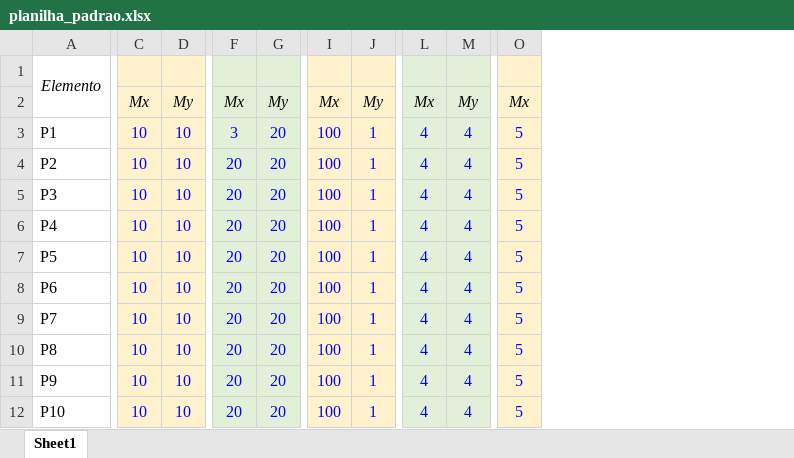
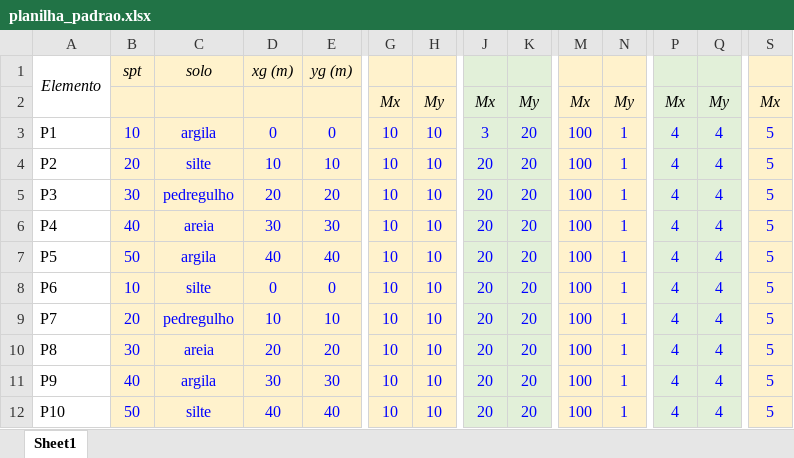
Before and after one commit to wmpjrufg/fundaIA, an Excel workbook: planilha_padrao.xlsx, sheet Sheet1, drawn as a sheet; only a part is shown, gaps mark what is left out; values as stored, in another font and other column widths than the file's, no borders; charts and pictures not drawn; addresses are those after the commit; the diff covers the shown part only; the diff names each change by its address in the sheet, - before the commit and + after, or states it on an @@ line.

Commit message:
feat: add função de comb_data

```diff
--- a/planilha_padrao.xlsx (sheet Sheet1)
+++ b/planilha_padrao.xlsx (sheet Sheet1)
+column B, rows 1-12: spt |  | 10 | 20 | 30 | 40 | 50 | 10 | 20 | 30 | 40 | 50
+column C, rows 1-12: solo |  | argila | silte | pedregulho | areia | argila | silte | pedregulho | areia | argila | silte
+column D, rows 1-12: xg (m) |  | 0 | 10 | 20 | 30 | 40 | 0 | 10 | 20 | 30 | 40
+column E, rows 1-12: yg (m) |  | 0 | 10 | 20 | 30 | 40 | 0 | 10 | 20 | 30 | 40
-G1:H1 fill: #FFF2CC
+G1:H1 fill: none
-J1:K1 fill: #E2F0D9
+J1:K1 fill: none
-M1:N1 fill: #FFF2CC
+M1:N1 fill: none
-P1:Q1 fill: #E2F0D9
+P1:Q1 fill: none
-S1 fill: #FFF2CC
+S1 fill: none
```
Also changed, not shown: cell formats elsewhere in this sheet, charts or pictures, 4 other files.
